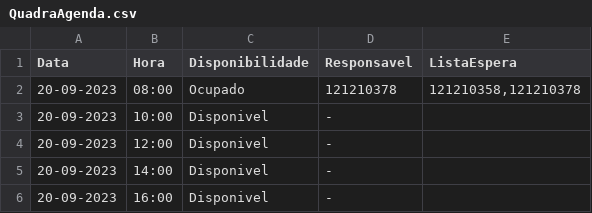
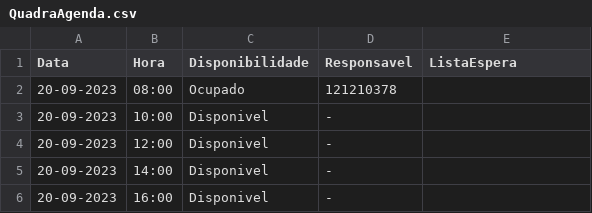
Before and after one commit to paolamoura/PLP-2023, a CSV file: Agenda/QuadraAgenda.csv, drawn as a sheet; only a part is shown.

Commit message:
feat(Agendamentos): Cancelar agendamento

```diff
--- a/Agenda/QuadraAgenda.csv
+++ b/Agenda/QuadraAgenda.csv
@@ -1,3 +1,3 @@
 Data,Hora,Disponibilidade,Responsavel,ListaEspera
-20-09-2023,08:00,Ocupado,121210378,"121210358,121210378"
+20-09-2023,08:00,Ocupado,121210378,
 20-09-2023,10:00,Disponivel,-,
```
Also changed, not shown: 2 other files.
